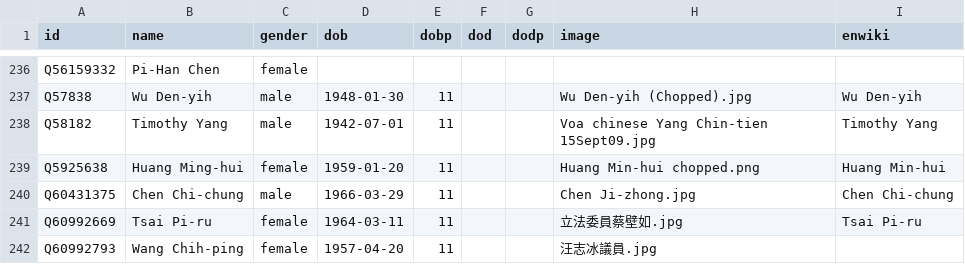
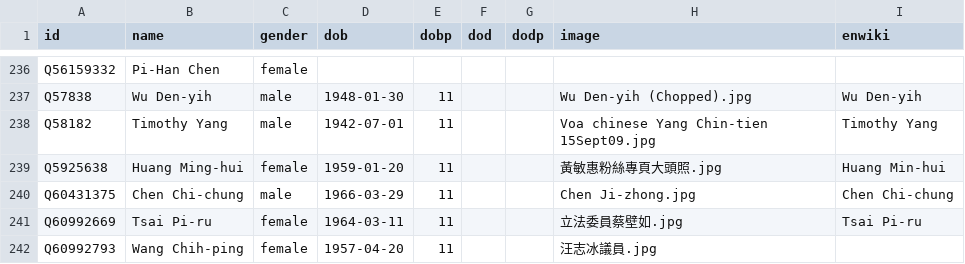
Before and after one commit to every-politician-scrapers/taiwan, a CSV file: html/bio.csv, drawn as a sheet; only a part is shown, gaps mark what is left out.

```diff
--- a/html/bio.csv
+++ b/html/bio.csv
@@ -238,3 +238,3 @@ Q57838,Wu Den-yih,male,1948-01-30,11,,,Wu Den-yih (Chopped).jpg,Wu Den-yih
 Q58182,Timothy Yang,male,1942-07-01,11,,,Voa chinese Yang Chin-tien 15Sept09.jpg,Timothy Yang
-Q5925638,Huang Ming-hui,female,1959-01-20,11,,,Huang Min-hui chopped.png,Huang Min-hui
+Q5925638,Huang Ming-hui,female,1959-01-20,11,,,黃敏惠粉絲專頁大頭照.jpg,Huang Min-hui
 Q60431375,Chen Chi-chung,male,1966-03-29,11,,,Chen Ji-zhong.jpg,Chen Chi-chung
```
